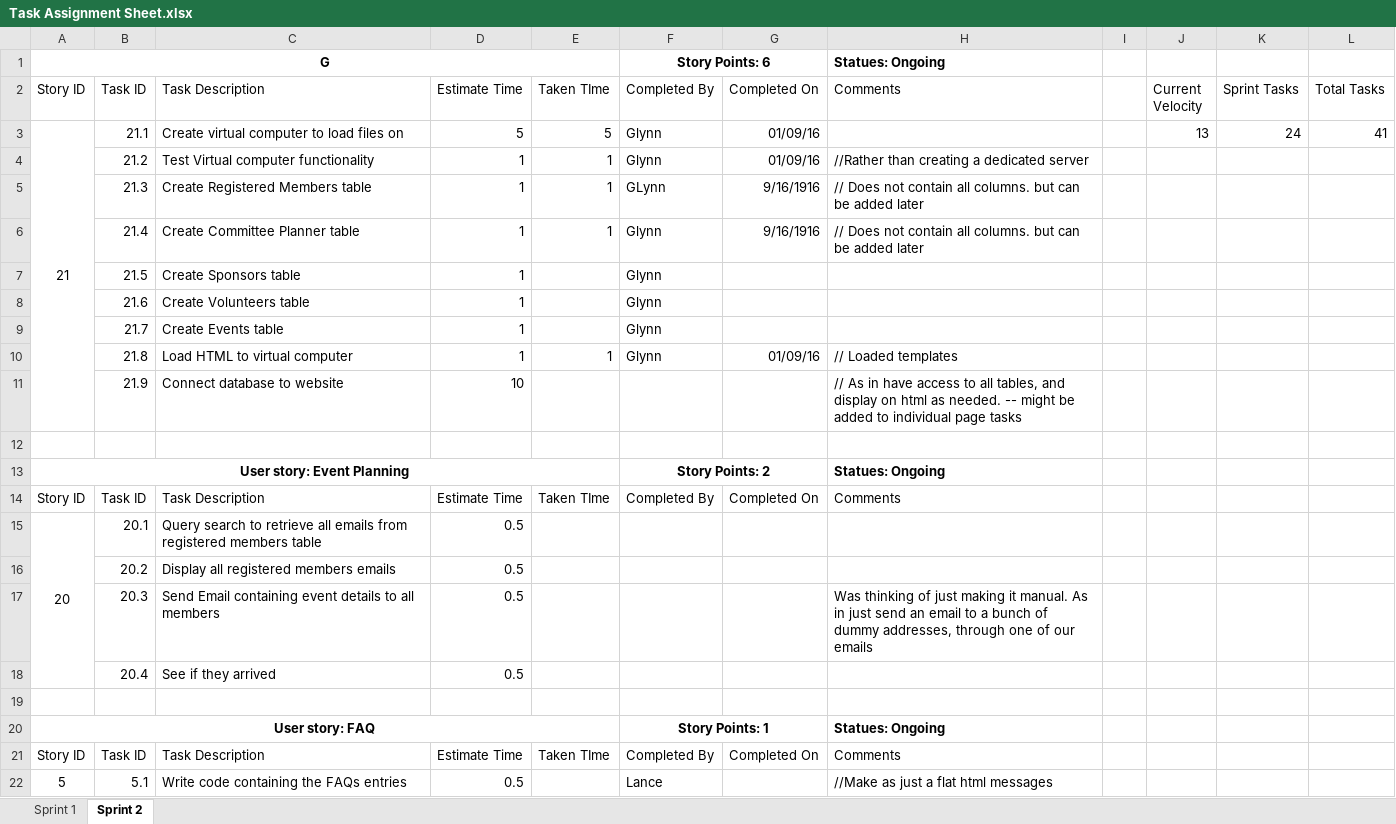
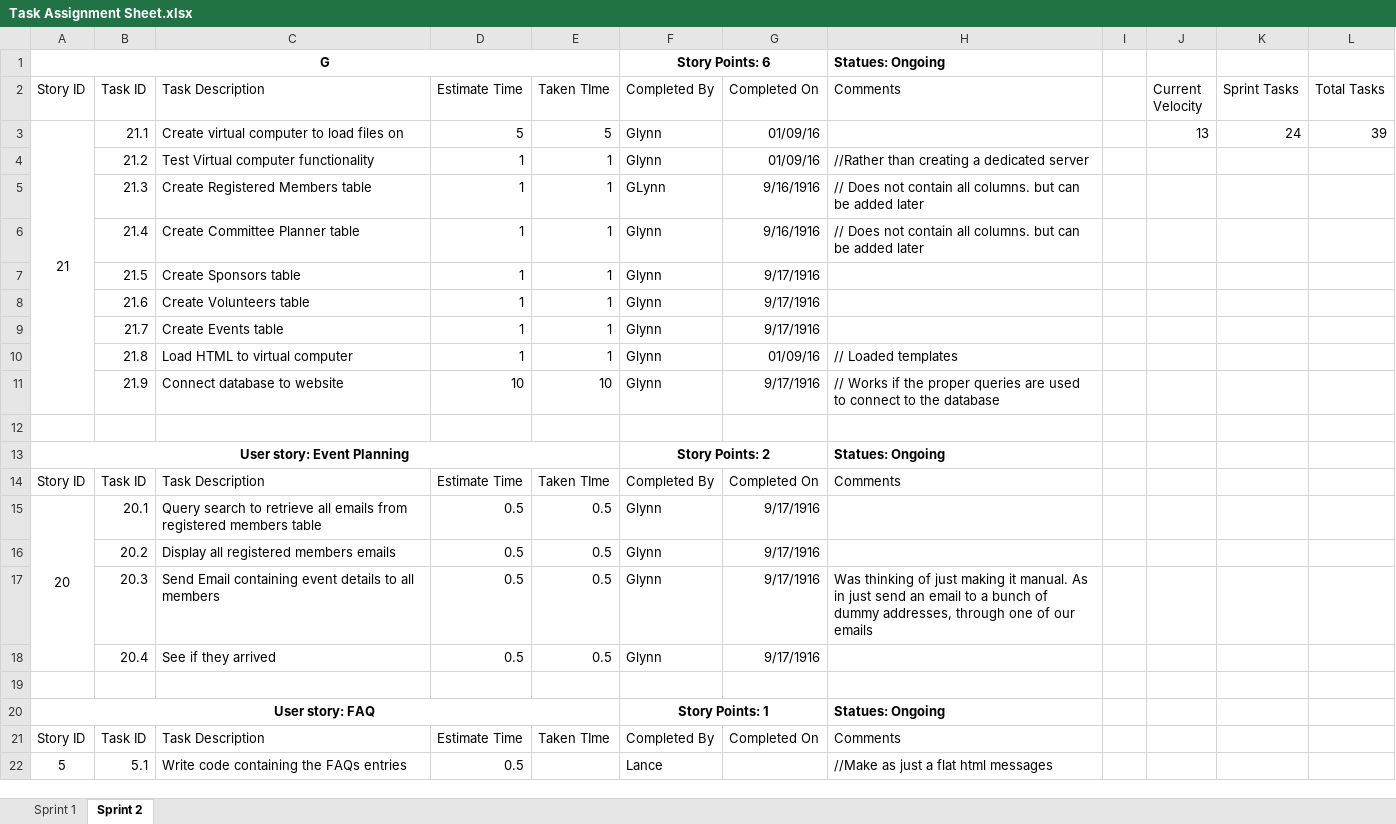
Before and after one commit to gcaba3/IFB299-Group23, an Excel workbook: Task Assignment Sheet.xlsx, sheet Sprint 2, drawn as a sheet; only a part is shown; values as stored, in another font and other column widths than the file's, no borders; conditional formats not drawn; removed rows and columns are numbered as before the commit, all else as after; the diff covers the shown part only; the diff names each change by its address in the sheet, - before the commit and + after, or states it on an @@ line.

```diff
--- a/Task Assignment Sheet.xlsx (sheet Sprint 2)
+++ b/Task Assignment Sheet.xlsx (sheet Sprint 2)
-L3 (Total Tasks): 41
+L3 (Total Tasks): 39
-E7:E9 (Taken TIme): (empty)
+E7:E9 (Taken TIme): 1
-G7:G9 (Completed On): (empty)
+G7:G9 (Completed On): 9/17/1916
-row 11:  | 21.9 | Connect database to website | 10 |  |  |  | // As in have access to all tables, and display on html as needed. -- might be added to individual page tasks
+row 11:  | 21.9 | Connect database to website | 10 | 10 | Glynn | 9/17/1916 | // Works if the proper queries are used to connect to the database
-E15:E18 (Taken TIme): (empty)
+E15:E18 (Taken TIme): 0.5
-F15:F18 (Completed By): (empty)
+F15:F18 (Completed By): Glynn
-G15:G18 (Completed On): (empty)
+G15:G18 (Completed On): 9/17/1916
```
Also changed, not shown: 4 removed rows and 7 edited cells elsewhere in this sheet, sheet Sprint 1, Burndown chart.xlsx.
